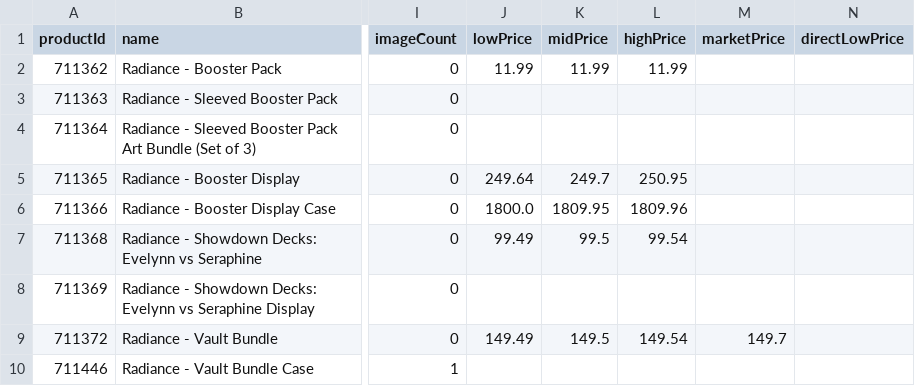
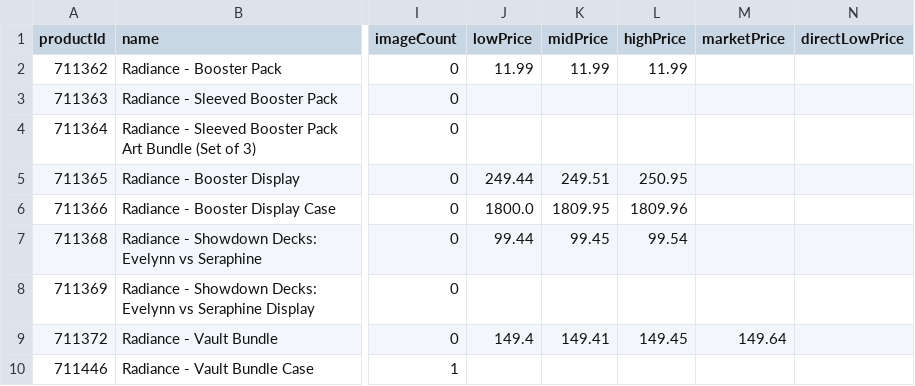
Before and after one commit to MXTradeApps/riftrades, a CSV file: public/price-guide/set_2.csv, drawn as a sheet; only a part is shown, gaps mark what is left out; the diff names each change by its address in the sheet, - before the commit and + after, or states it on an @@ line.

```diff
--- a/public/price-guide/set_2.csv
+++ b/public/price-guide/set_2.csv
-J5 (lowPrice): 249.64
+J5 (lowPrice): 249.44
-K5 (midPrice): 249.7
+K5 (midPrice): 249.51
-J7 (lowPrice): 99.49
+J7 (lowPrice): 99.44
-K7 (midPrice): 99.5
+K7 (midPrice): 99.45
-J9 (lowPrice): 149.49
+J9 (lowPrice): 149.4
-K9 (midPrice): 149.5
+K9 (midPrice): 149.41
-L9 (highPrice): 149.54
+L9 (highPrice): 149.45
-M9 (marketPrice): 149.7
+M9 (marketPrice): 149.64
```
Also changed, not shown: public/price-guide/set_12.csv, public/price-guide/set_3.csv, 11 other files.
